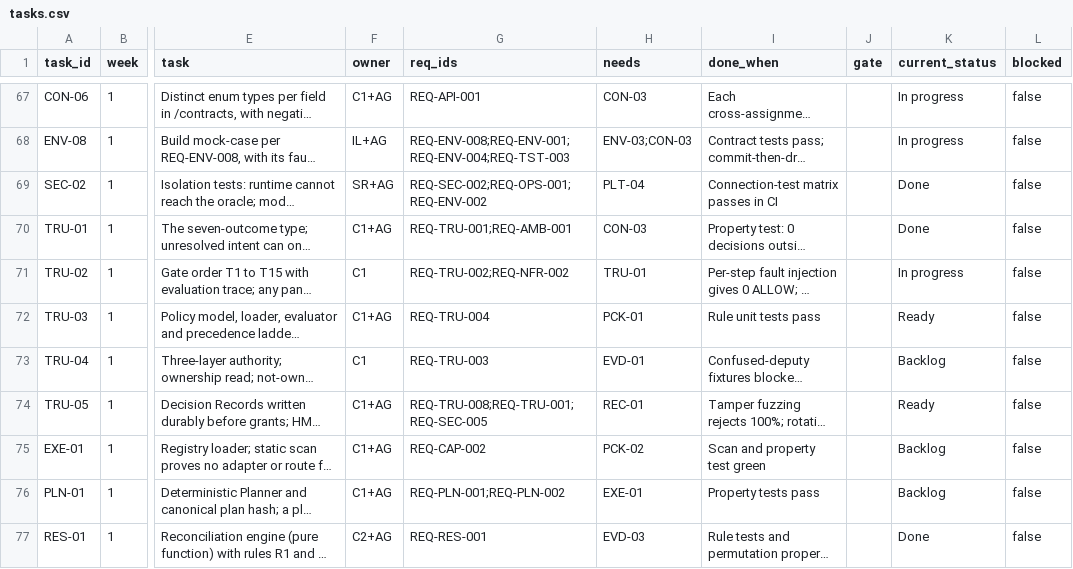
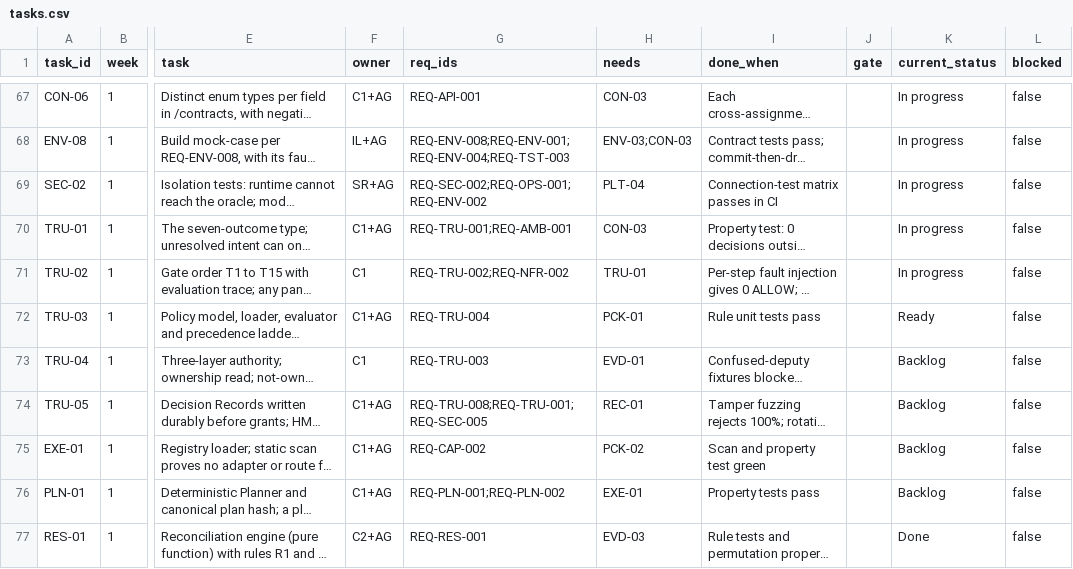
Before and after one commit to Noemai-org/docs, a CSV file: docs/poc/execution/tasks.csv, drawn as a sheet; only a part is shown, gaps mark what is left out; long unchanged cells end in …; the diff covers the shown part only; the diff names each change by its address in the sheet, - before the commit and + after, or states it on an @@ line.

```diff
--- a/docs/poc/execution/tasks.csv
+++ b/docs/poc/execution/tasks.csv
-K69:K70 (current_status): Done
+K69:K70 (current_status): In progress
-K74 (current_status): Ready
+K74 (current_status): Backlog
```
Also changed, not shown: 5 edited cells elsewhere in this file, 1 other file.
